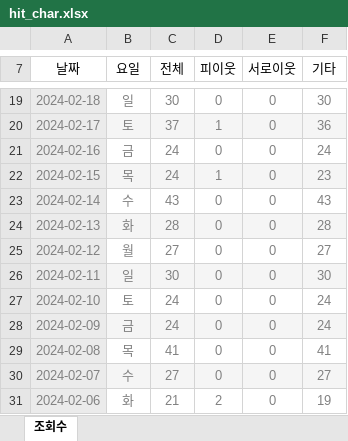
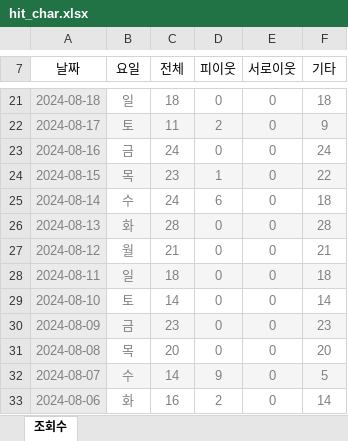
Before and after one commit to SeoulMateKorea24/seoulmate, an Excel workbook: blog/hits/hit_char.xlsx, sheet 조회수, drawn as a sheet; only a part is shown, gaps mark what is left out; values as stored, in another font and other column widths than the file's, no borders; removed rows and columns are numbered as before the commit, all else as after; the diff covers the shown part only; the diff names each change by its address in the sheet, - before the commit and + after, or states it on an @@ line.

Commit message:
Add files via upload

```diff
--- a/blog/hits/hit_char.xlsx (sheet 조회수)
+++ b/blog/hits/hit_char.xlsx (sheet 조회수)
-A21 (날짜): 2024-02-18
+A21 (날짜): 2024-08-18
-C21 (전체): 30
+C21 (전체): 18
-F21 (기타): 30
+F21 (기타): 18
-row 20: 2024-02-17 | 토 | 37 | 1 | 0 | 36
+row 22: 2024-08-17 | 토 | 11 | 2 | 0 | 9
-A23 (날짜): 2024-02-16
+A23 (날짜): 2024-08-16
-A24 (날짜): 2024-02-15
+A24 (날짜): 2024-08-15
-C24 (전체): 24
+C24 (전체): 23
-F24 (기타): 23
+F24 (기타): 22
-row 23: 2024-02-14 | 수 | 43 | 0 | 0 | 43
+row 25: 2024-08-14 | 수 | 24 | 6 | 0 | 18
-A26 (날짜): 2024-02-13
+A26 (날짜): 2024-08-13
-A27 (날짜): 2024-02-12
+A27 (날짜): 2024-08-12
-C27 (전체): 27
+C27 (전체): 21
-F27 (기타): 27
+F27 (기타): 21
-A28 (날짜): 2024-02-11
+A28 (날짜): 2024-08-11
-C28 (전체): 30
+C28 (전체): 18
-F28 (기타): 30
+F28 (기타): 18
-A29 (날짜): 2024-02-10
+A29 (날짜): 2024-08-10
-C29 (전체): 24
+C29 (전체): 14
-F29 (기타): 24
+F29 (기타): 14
-A30 (날짜): 2024-02-09
+A30 (날짜): 2024-08-09
-C30 (전체): 24
+C30 (전체): 23
-F30 (기타): 24
+F30 (기타): 23
-A31 (날짜): 2024-02-08
+A31 (날짜): 2024-08-08
-C31 (전체): 41
+C31 (전체): 20
-F31 (기타): 41
+F31 (기타): 20
-row 30: 2024-02-07 | 수 | 27 | 0 | 0 | 27
+row 32: 2024-08-07 | 수 | 14 | 9 | 0 | 5
-A33 (날짜): 2024-02-06
+A33 (날짜): 2024-08-06
-C33 (전체): 21
+C33 (전체): 16
-F33 (기타): 19
+F33 (기타): 14
```
Also changed, not shown: 10 added rows, 8 removed rows and 26 edited cells elsewhere in this sheet.
